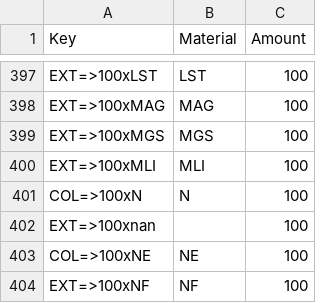
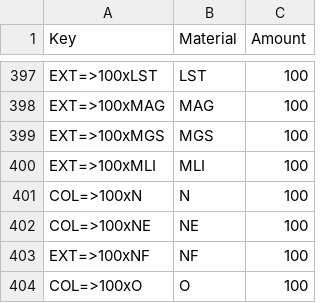
Before and after one commit to lordbutxot/PrUn-Tracker, a CSV file: pu-tracker/cache/recipe_outputs.csv, drawn as a sheet; only a part is shown, gaps mark what is left out; the shorter side is filled out with more unchanged rows; the diff names each change by its address in the sheet, - before the commit and + after, or states it on an @@ line.

```diff
--- a/pu-tracker/cache/recipe_outputs.csv
+++ b/pu-tracker/cache/recipe_outputs.csv
-row 402: EXT=>100xnan |  | 100
```
Also changed, not shown: 5 other files.
